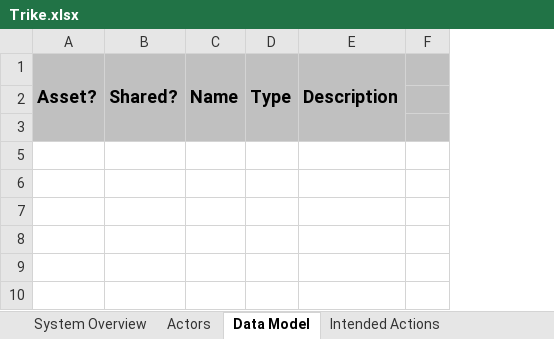
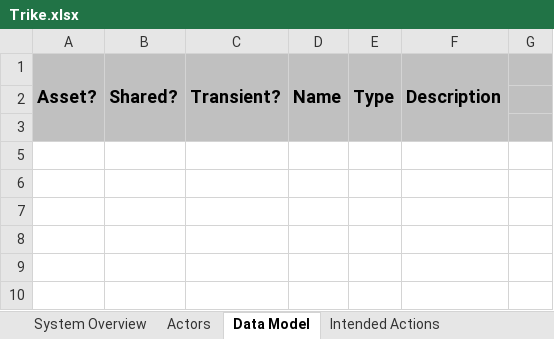
Before and after one commit to sparagi/trike-1, an Excel workbook: trunk/src/Trike.xlsx, sheet Data Model, drawn as a sheet; only a part is shown; values as stored, in another font and other column widths than the file's, no borders; conditional formats not drawn; the diff names each change by its address in the sheet, - before the commit and + after, or states it on an @@ line.

```diff
--- a/trunk/src/Trike.xlsx (sheet Data Model)
+++ b/trunk/src/Trike.xlsx (sheet Data Model)
+column C, row 1: Transient?
```
Also changed, not shown: sheet Help, sheet Intended Actions, sheet Security Objectives, sheet Connections, sheet Actors, sheet Intended Response Reference, formulas that keep their value, hidden cells.
